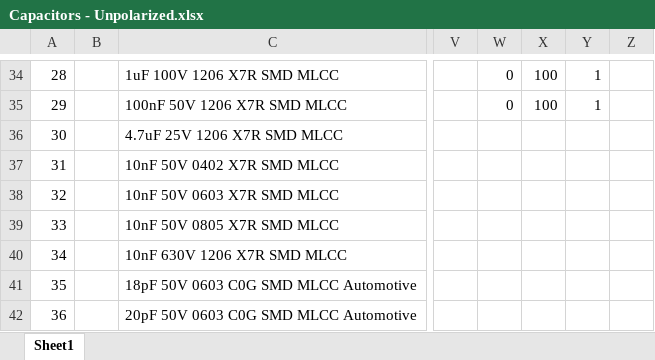
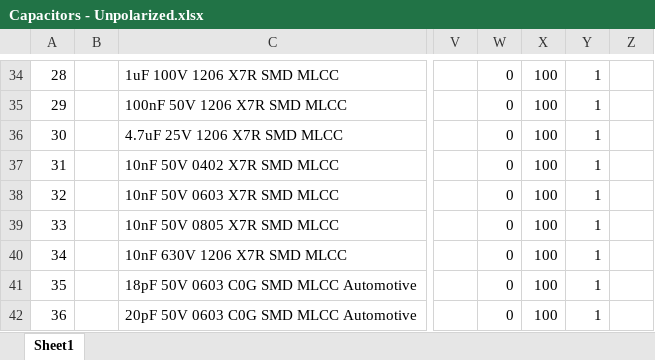
Before and after one commit to Danakil-Industries/Danakil_KiCad_DB, an Excel workbook: To Add v2/Capacitors - Unpolarized.xlsx, sheet Sheet1, drawn as a sheet; only a part is shown, gaps mark what is left out; values as stored, in another font and other column widths than the file's, no borders; conditional formats and table styles not drawn; the diff covers the shown part only; the diff names each change by its address in the sheet, - before the commit and + after, or states it on an @@ line.

```diff
--- a/To Add v2/Capacitors - Unpolarized.xlsx (sheet Sheet1)
+++ b/To Add v2/Capacitors - Unpolarized.xlsx (sheet Sheet1)
-W36:W42: (empty)
+W36:W42: 0
-X36:X42: (empty)
+X36:X42: 100
-Y36:Y42: (empty)
+Y36:Y42: 1
```
Also changed, not shown: 7 added rows, 2 removed rows and 7 edited cells elsewhere in this sheet, 1 other file.
